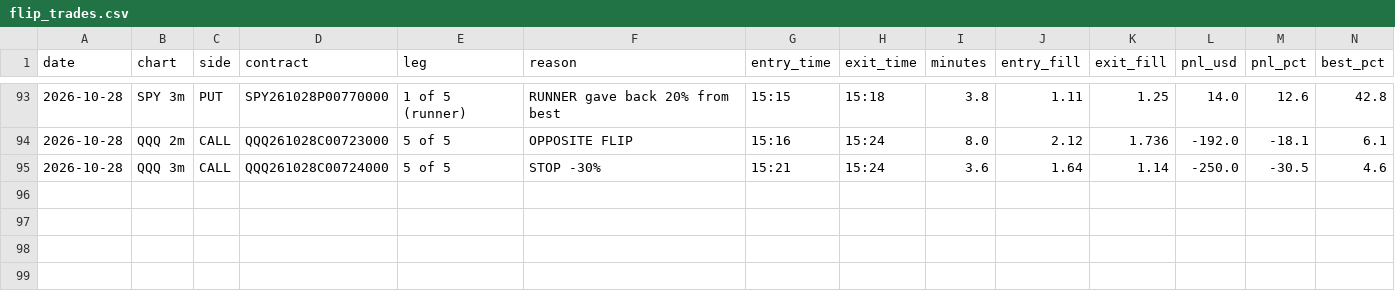
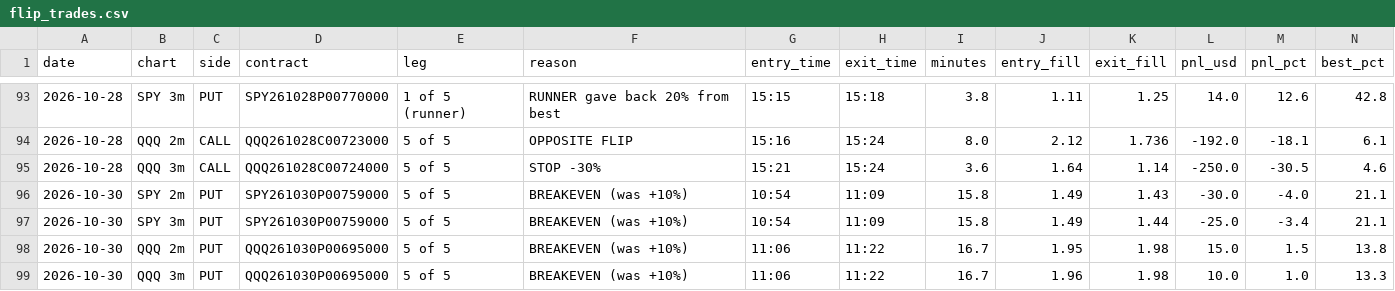
Before and after one commit to jnewsom188327/stoch-bot, a CSV file: flip_trades.csv, drawn as a sheet; only a part is shown, gaps mark what is left out; rows hold the shown columns only; the diff names each change by its address in the sheet, - before the commit and + after, or states it on an @@ line.

```diff
--- a/flip_trades.csv
+++ b/flip_trades.csv
+row 96: 2026-10-30 | SPY 2m | PUT | SPY261030P00759000 | 5 of 5 | BREAKEVEN (was +10%) | 10:54 | 11:09 | 15.8 | 1.49 | 1.43 | -30.0 | -4.0 | 21.1
+row 97: 2026-10-30 | SPY 3m | PUT | SPY261030P00759000 | 5 of 5 | BREAKEVEN (was +10%) | 10:54 | 11:09 | 15.8 | 1.49 | 1.44 | -25.0 | -3.4 | 21.1
+row 98: 2026-10-30 | QQQ 2m | PUT | QQQ261030P00695000 | 5 of 5 | BREAKEVEN (was +10%) | 11:06 | 11:22 | 16.7 | 1.95 | 1.98 | 15.0 | 1.5 | 13.8
+row 99: 2026-10-30 | QQQ 3m | PUT | QQQ261030P00695000 | 5 of 5 | BREAKEVEN (was +10%) | 11:06 | 11:22 | 16.7 | 1.96 | 1.98 | 10.0 | 1.0 | 13.3
```
Also changed, not shown: 1 other file.
